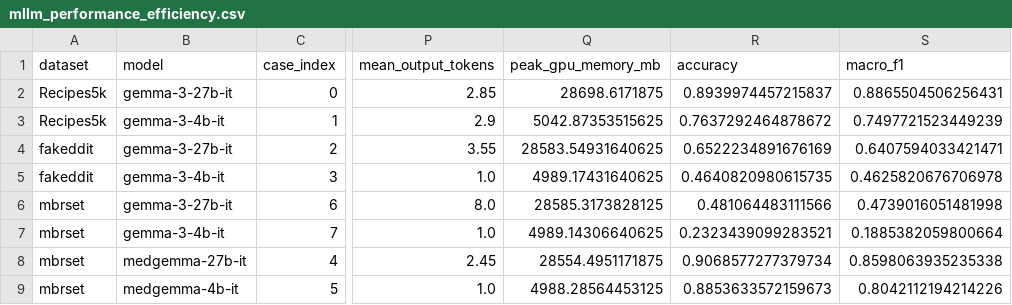
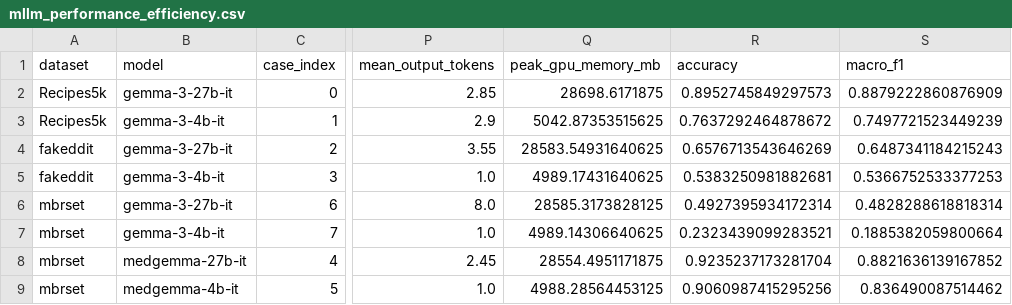
Before and after one commit to dsrestrepo/embedding-vs-generative-fusion, a CSV file: outputs/mllm_efficiency/mllm_performance_efficiency.csv, drawn as a sheet; only a part is shown, gaps mark what is left out; the diff names each change by its address in the sheet, - before the commit and + after, or states it on an @@ line.

```diff
--- a/outputs/mllm_efficiency/mllm_performance_efficiency.csv
+++ b/outputs/mllm_efficiency/mllm_performance_efficiency.csv
-R2 (accuracy): 0.8939974457215837
+R2 (accuracy): 0.8952745849297573
-S2 (macro_f1): 0.8865504506256431
+S2 (macro_f1): 0.8879222860876909
-R4 (accuracy): 0.6522234891676169
+R4 (accuracy): 0.6576713543646269
-S4 (macro_f1): 0.6407594033421471
+S4 (macro_f1): 0.6487341184215243
-R5 (accuracy): 0.4640820980615735
+R5 (accuracy): 0.5383250981882681
-S5 (macro_f1): 0.4625820676706978
+S5 (macro_f1): 0.5366752533377253
-R6 (accuracy): 0.481064483111566
+R6 (accuracy): 0.4927395934172314
-S6 (macro_f1): 0.4739016051481998
+S6 (macro_f1): 0.4828288618818314
-R8 (accuracy): 0.9068577277379734
+R8 (accuracy): 0.9235237173281704
-S8 (macro_f1): 0.8598063935235338
+S8 (macro_f1): 0.8821636139167852
-R9 (accuracy): 0.8853633572159673
+R9 (accuracy): 0.9060987415295256
-S9 (macro_f1): 0.8042112194214226
+S9 (macro_f1): 0.836490087514462
```
Also changed, not shown: outputs/gemma_zero_shot/mllm_bootstrap_summary.csv, 2 other files.
